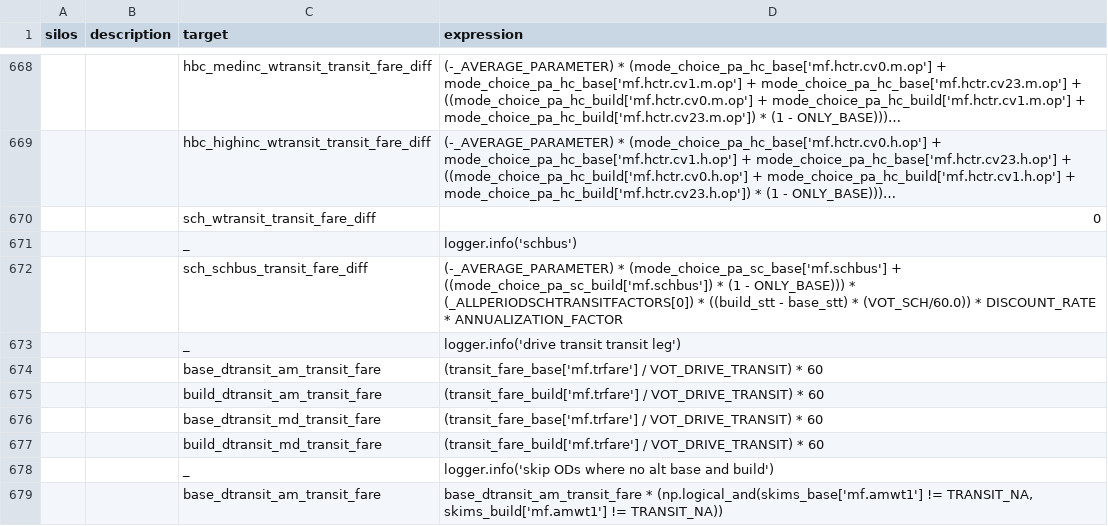
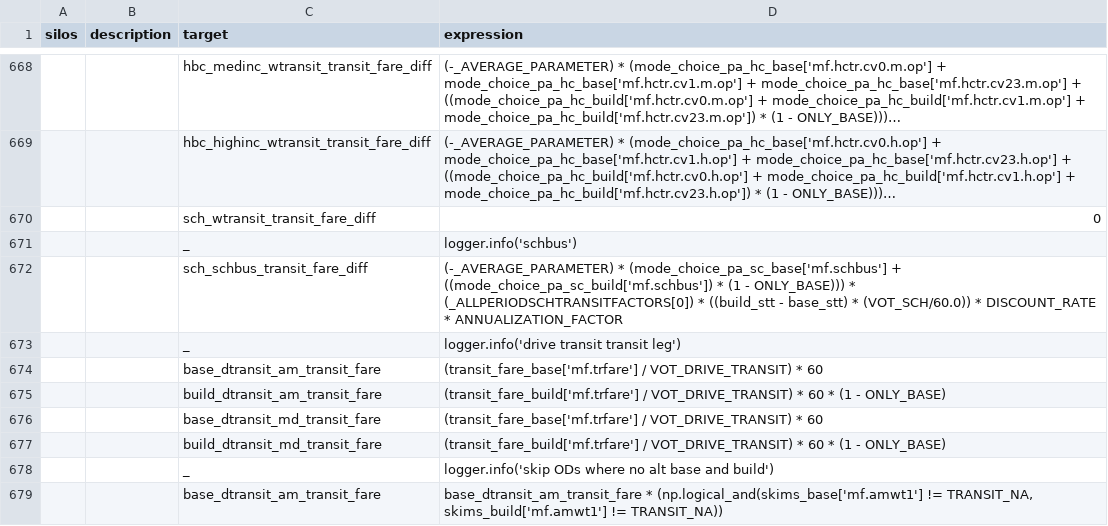
Before and after one commit to MetroModelingServices/metro_mce, a CSV file: bc_setup/configs/aggregate_od_revised_0001.csv, drawn as a sheet; only a part is shown, gaps mark what is left out; long unchanged cells end in ….

```diff
--- a/bc_setup/configs/aggregate_od_revised_0001.csv
+++ b/bc_setup/configs/aggregate_od_revised_0001.csv
@@ -674,5 +674,5 @@ silos,description,target,expression
 ,,base_dtransit_am_transit_fare,(transit_fare_base['mf.trfare'] / VOT_DRIVE_TRANSIT) * 60
-,,build_dtransit_am_transit_fare,(transit_fare_build['mf.trfare'] / VOT_DRIVE_TRANSIT) * 60
+,,build_dtransit_am_transit_fare,(transit_fare_build['mf.trfare'] / VOT_DRIVE_TRANSIT) * 60 * (1 - ONLY_BASE)
 ,,base_dtransit_md_transit_fare,(transit_fare_base['mf.trfare'] / VOT_DRIVE_TRANSIT) * 60
-,,build_dtransit_md_transit_fare,(transit_fare_build['mf.trfare'] / VOT_DRIVE_TRANSIT) * 60
+,,build_dtransit_md_transit_fare,(transit_fare_build['mf.trfare'] / VOT_DRIVE_TRANSIT) * 60 * (1 - ONLY_BASE)
 ,,_,logger.info('skip ODs where no alt base and build')
```
Also changed, not shown: bc_setup/configs/aggregate_od_revised_0102.csv, bc_setup/configs/aggregate_od_revised_0203.csv, 21 other files.
